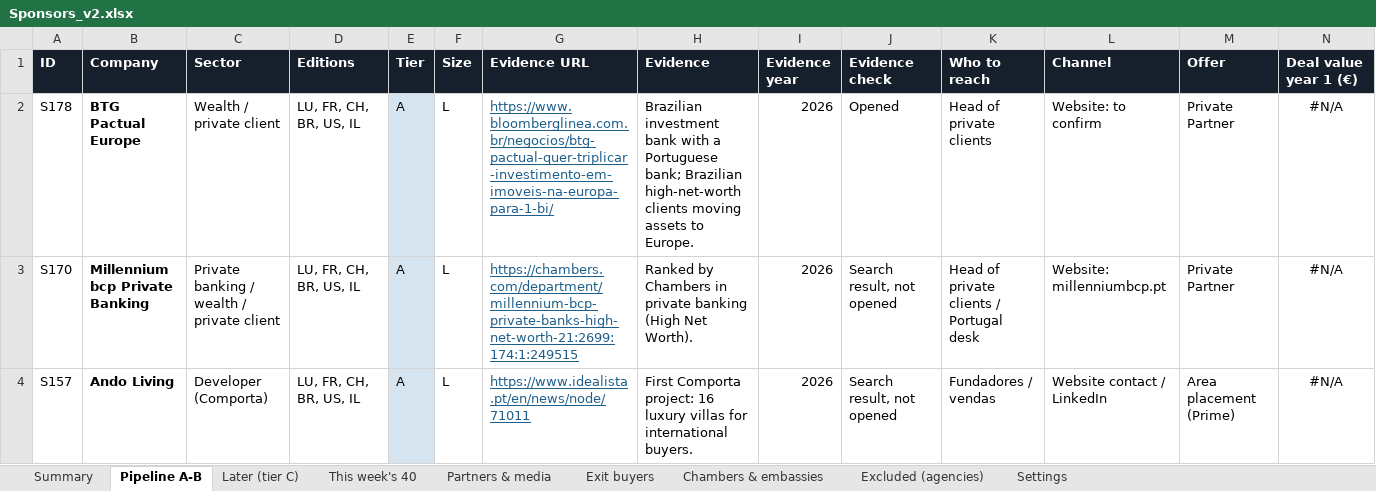
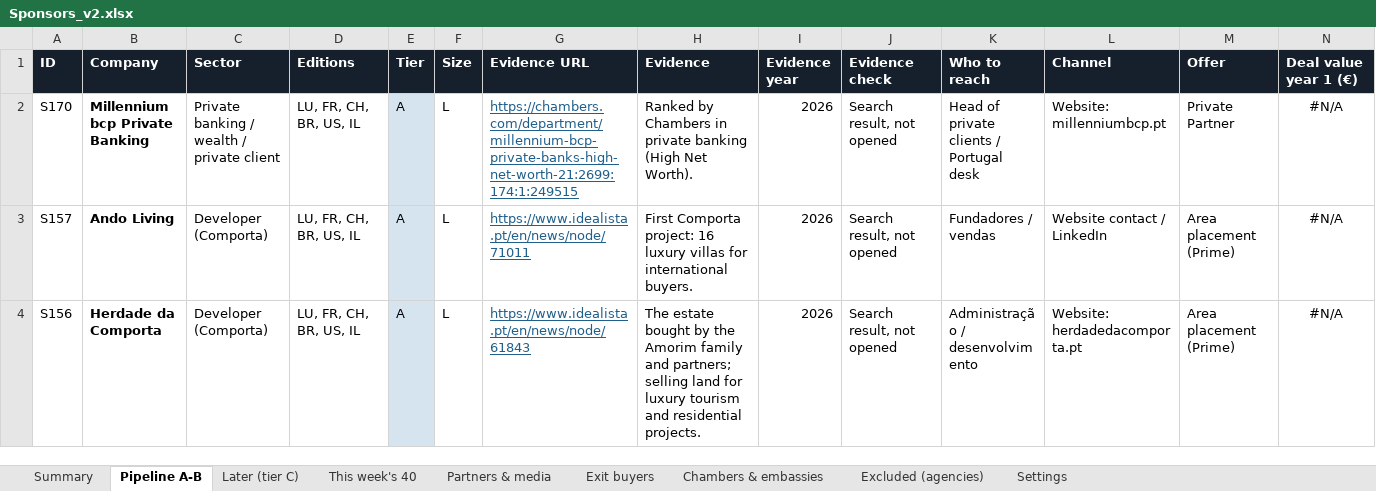
Before and after one commit to danielvasconceloscardoso-tech/imoveis-portugal, an Excel workbook: sponsors/Sponsors_v2.xlsx, sheet Pipeline A-B, drawn as a sheet; only a part is shown; the shorter side is filled out with more unchanged rows; values as stored, in another font and other column widths than the file's, no borders; charts and pictures not drawn; rows hold the shown columns only; the diff names each change by its address in the sheet, - before the commit and + after, or states it on an @@ line.

```diff
--- a/sponsors/Sponsors_v2.xlsx (sheet Pipeline A-B)
+++ b/sponsors/Sponsors_v2.xlsx (sheet Pipeline A-B)
-row 2: S178 | BTG Pactual Europe | Wealth / private client | LU, FR, CH, BR, US, IL | A | L | https://www.bloomberglinea.com.br/negocios/btg-pactual-quer-triplicar-investimento-em-imoveis-na-europa-para-1-bi/ | Brazilian investment bank with a Portuguese bank; Brazilian high-net-worth clients moving assets to Europe. | 2026 | Opened | Head of private clients | Website: to confirm | Private Partner | #N/A
```
Also changed, not shown: sheet Summary, formulas that keep their value, 2 other files.
